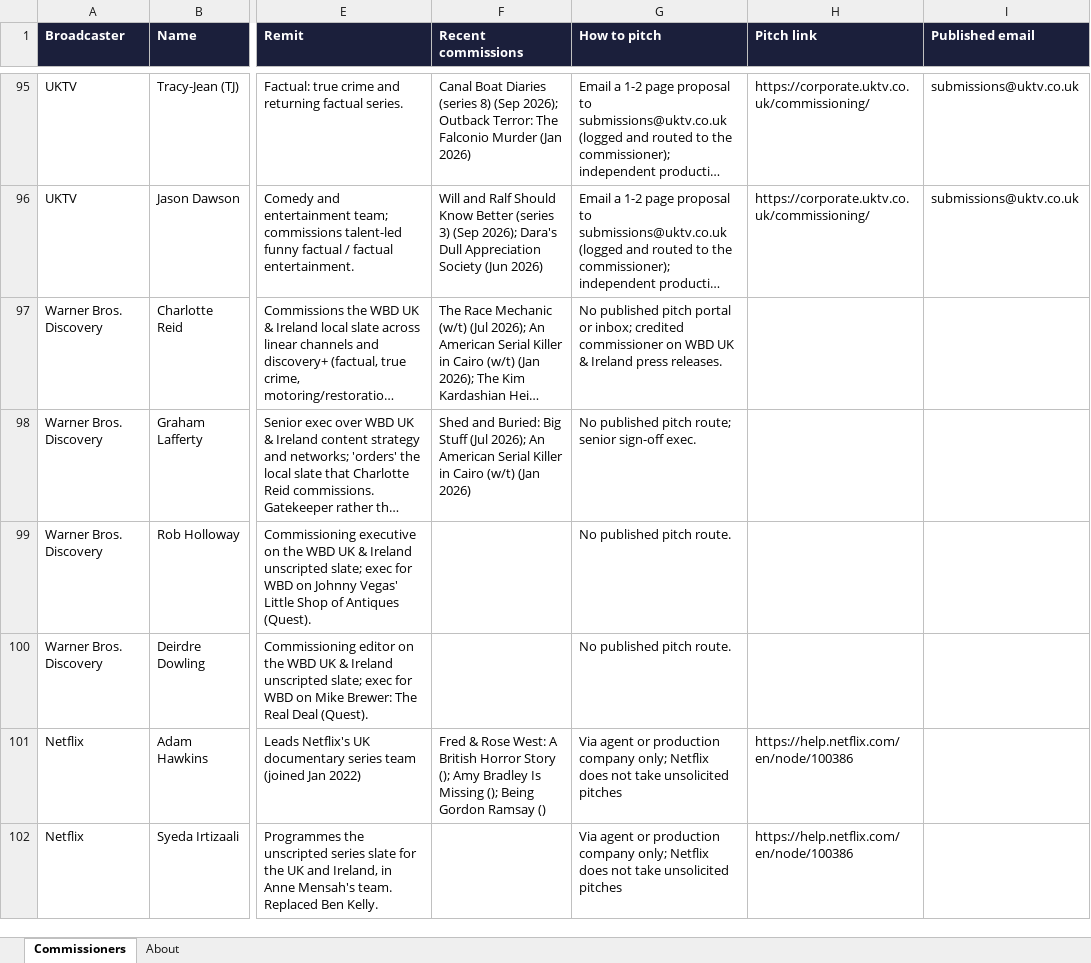
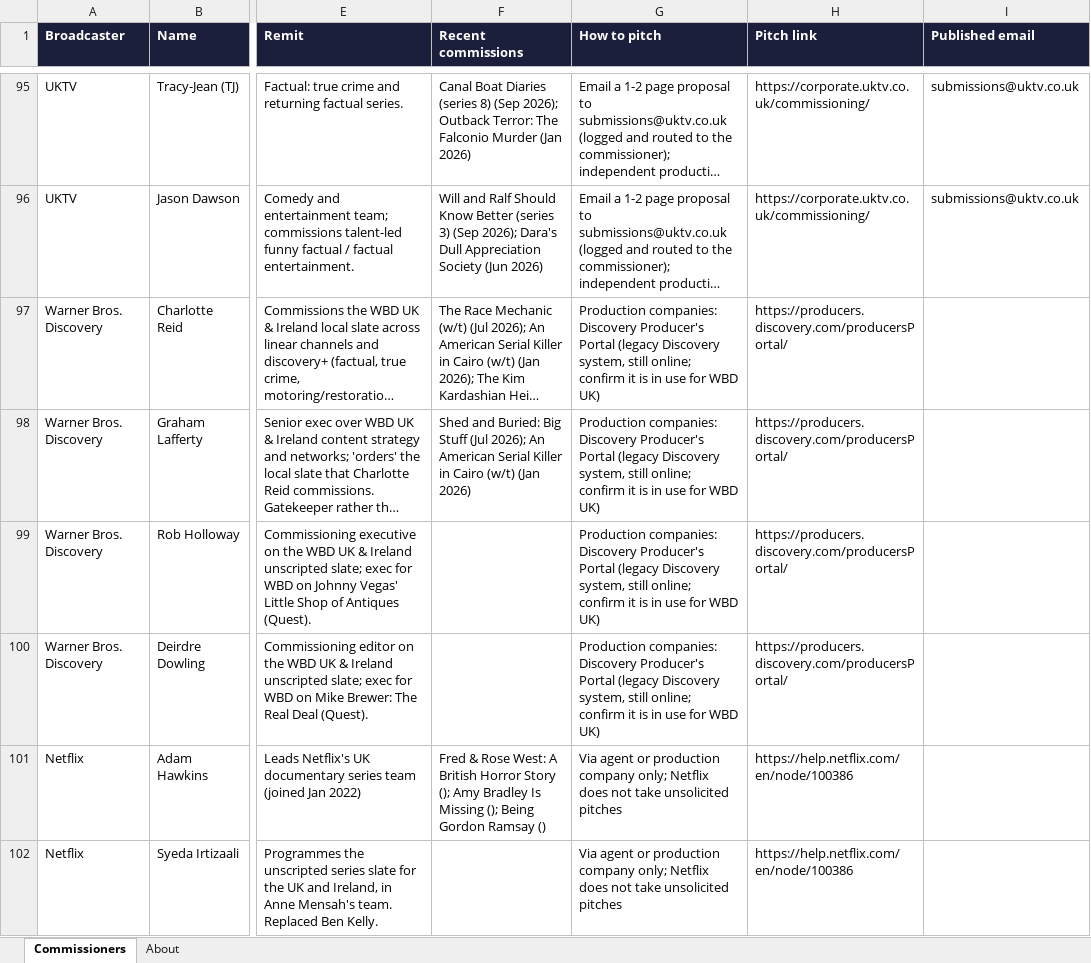
Before and after one commit to TaraButton/The-Ariel, an Excel workbook: commissioners/download/uk-tv-commissioners.xlsx, sheet Commissioners, drawn as a sheet; only a part is shown, gaps mark what is left out; long unchanged cells end in …; values as stored, in another font and other column widths than the file's, no borders; the diff names each change by its address in the sheet, - before the commit and + after, or states it on an @@ line.

Commit message:
Commissioners: add Discovery Producer's Portal to WBD entries

```diff
--- a/commissioners/download/uk-tv-commissioners.xlsx (sheet Commissioners)
+++ b/commissioners/download/uk-tv-commissioners.xlsx (sheet Commissioners)
-G97 (How to pitch): No published pitch portal or inbox; credited commissioner on WBD UK & Ireland press releases.
+G97 (How to pitch): Production companies: Discovery Producer's Portal (legacy Discovery system, still online; confirm it is in use for WBD UK)
-H97:H100 (Pitch link): (empty)
+H97:H100 (Pitch link): https://producers.discovery.com/producersPortal/
-G98 (How to pitch): No published pitch route; senior sign-off exec.
+G98 (How to pitch): Production companies: Discovery Producer's Portal (legacy Discovery system, still online; confirm it is in use for WBD UK)
-G99:G100 (How to pitch): No published pitch route.
+G99:G100 (How to pitch): Production companies: Discovery Producer's Portal (legacy Discovery system, still online; confirm it is in use for WBD UK)
```
Also changed, not shown: 3 other files.
